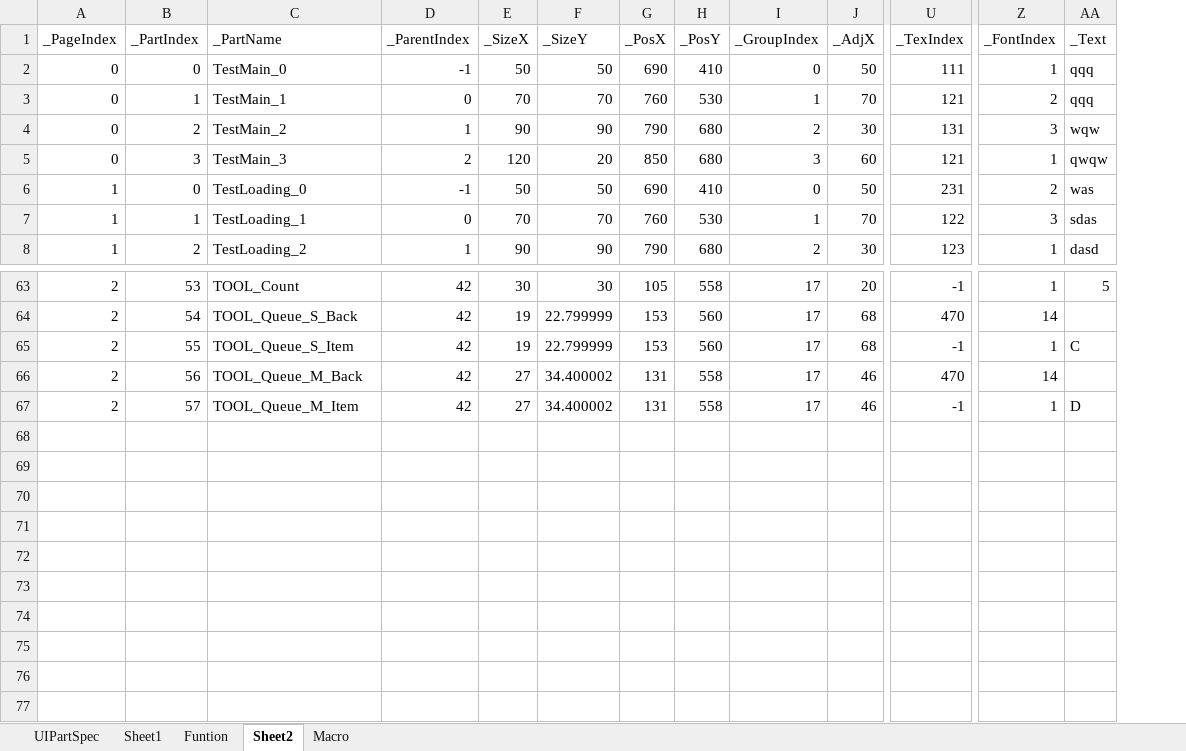
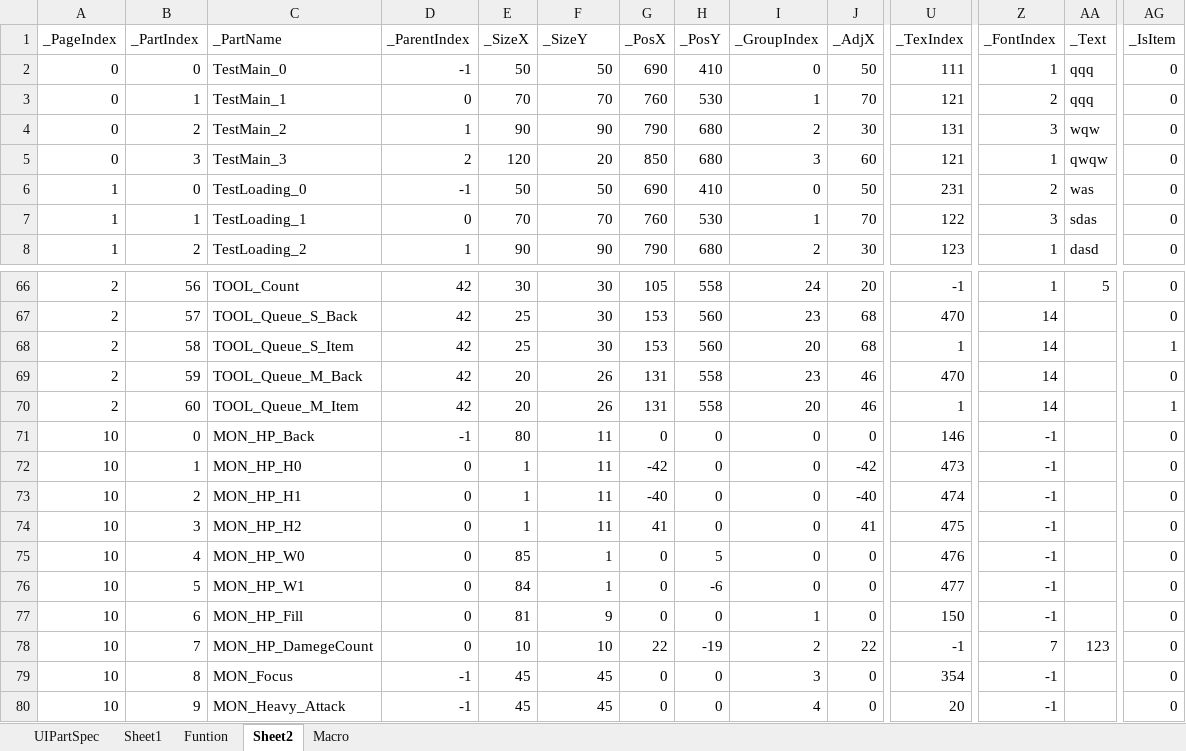
Before and after one commit to rlatjddyd92/Dx11_LiesOfP, an Excel workbook: Framework_DX11/Tools/Bin/DataFiles/UIPartSpec.xlsx, sheet Sheet2, drawn as a sheet; only a part is shown, gaps mark what is left out; values as stored, in another font and other column widths than the file's, no borders; addresses are those after the commit; rows hold the shown columns only; the diff covers the shown part only; the diff names each change by its address in the sheet, - before the commit and + after, or states it on an @@ line.

```diff
--- a/Framework_DX11/Tools/Bin/DataFiles/UIPartSpec.xlsx (sheet Sheet2)
+++ b/Framework_DX11/Tools/Bin/DataFiles/UIPartSpec.xlsx (sheet Sheet2)
+column AG (_IsItem), rows 2-8: all 0; rows 66-70: 0 | 0 | 1 | 0 | 1
-B66 (_PartIndex): 53
+B66 (_PartIndex): 56
-I66 (_GroupIndex): 17
+I66 (_GroupIndex): 24
-B67 (_PartIndex): 54
+B67 (_PartIndex): 57
-E67:E68 (_SizeX): 19
+E67:E68 (_SizeX): 25
-F67:F68 (_SizeY): 22.799999
+F67:F68 (_SizeY): 30
-I67 (_GroupIndex): 17
+I67 (_GroupIndex): 23
-B68 (_PartIndex): 55
+B68 (_PartIndex): 58
-I68 (_GroupIndex): 17
+I68 (_GroupIndex): 20
-U68 (_TexIndex): -1
+U68 (_TexIndex): 1
-Z68 (_FontIndex): 1
+Z68 (_FontIndex): 14
-AA68 (_Text): C
+AA68 (_Text): (empty)
-B69 (_PartIndex): 56
+B69 (_PartIndex): 59
-E69:E70 (_SizeX): 27
+E69:E70 (_SizeX): 20
-F69:F70 (_SizeY): 34.400002
+F69:F70 (_SizeY): 26
-I69 (_GroupIndex): 17
+I69 (_GroupIndex): 23
-B70 (_PartIndex): 57
+B70 (_PartIndex): 60
-I70 (_GroupIndex): 17
+I70 (_GroupIndex): 20
-U70 (_TexIndex): -1
+U70 (_TexIndex): 1
-Z70 (_FontIndex): 1
+Z70 (_FontIndex): 14
-AA70 (_Text): D
+AA70 (_Text): (empty)
+row 71: 10 | 0 | MON_HP_Back | -1 | 80 | 11 | 0 | 0 | 0 | 0 | 146 | -1 |  | 0
+row 72: 10 | 1 | MON_HP_H0 | 0 | 1 | 11 | -42 | 0 | 0 | -42 | 473 | -1 |  | 0
+row 73: 10 | 2 | MON_HP_H1 | 0 | 1 | 11 | -40 | 0 | 0 | -40 | 474 | -1 |  | 0
+row 74: 10 | 3 | MON_HP_H2 | 0 | 1 | 11 | 41 | 0 | 0 | 41 | 475 | -1 |  | 0
+row 75: 10 | 4 | MON_HP_W0 | 0 | 85 | 1 | 0 | 5 | 0 | 0 | 476 | -1 |  | 0
+row 76: 10 | 5 | MON_HP_W1 | 0 | 84 | 1 | 0 | -6 | 0 | 0 | 477 | -1 |  | 0
+row 77: 10 | 6 | MON_HP_Fill | 0 | 81 | 9 | 0 | 0 | 1 | 0 | 150 | -1 |  | 0
+row 78: 10 | 7 | MON_HP_DamegeCount | 0 | 10 | 10 | 22 | -19 | 2 | 22 | -1 | 7 | 123 | 0
+row 79: 10 | 8 | MON_Focus | -1 | 45 | 45 | 0 | 0 | 3 | 0 | 354 | -1 |  | 0
+row 80: 10 | 9 | MON_Heavy_Attack | -1 | 45 | 45 | 0 | 0 | 4 | 0 | 20 | -1 |  | 0
```
Also changed, not shown: 4 added rows, 1 removed row and 31 edited cells elsewhere in this sheet, sheet UIPartSpec, sheet Sheet1, formulas that keep their value, 43 other files.
